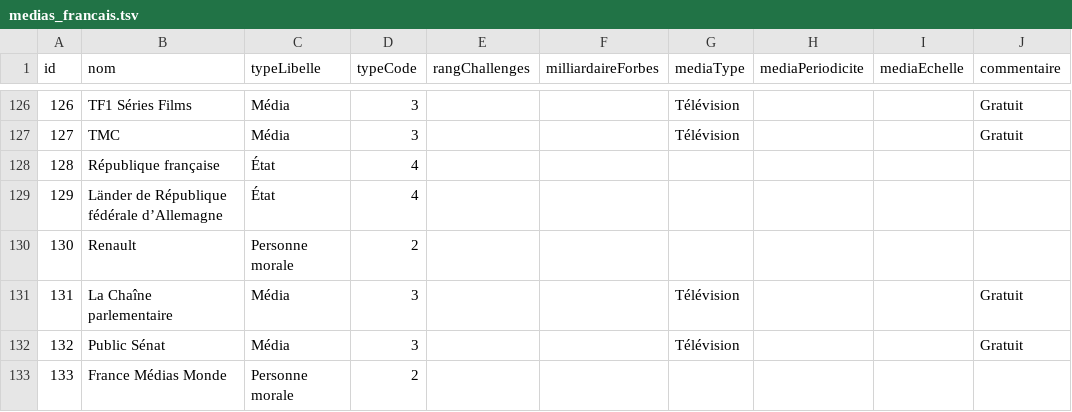
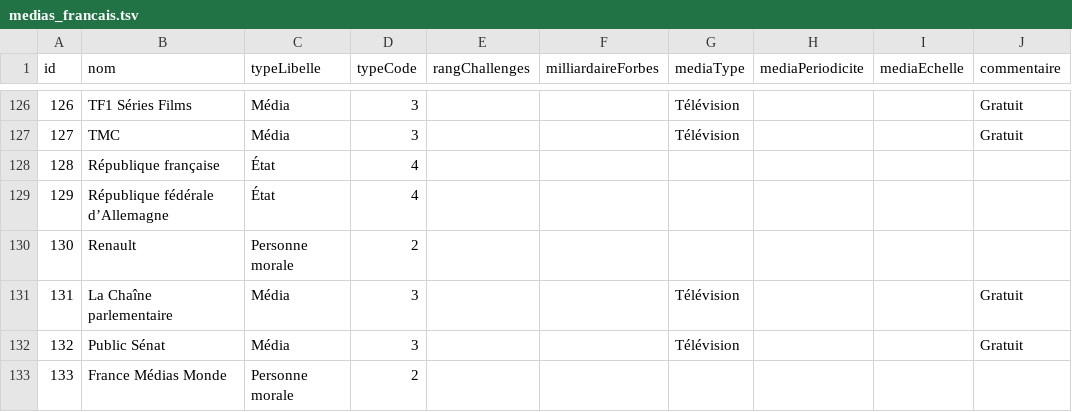
Before and after one commit to mdiplo/Medias_francais, a TSV file: medias_francais.tsv, drawn as a sheet; only a part is shown, gaps mark what is left out.

Commit message:
Update medias_francais.tsv
Suppr Länder

```diff
--- a/medias_francais.tsv
+++ b/medias_francais.tsv
@@ -128,3 +128,3 @@ id	nom	typeLibelle	typeCode	rangChallenges	milliardaireForbes	mediaType	mediaPer
 128	République française	État	4						
-129	Länder de République fédérale d’Allemagne	État	4						
+129	République fédérale d’Allemagne	État	4						
 130	Renault	Personne morale	2						
```
